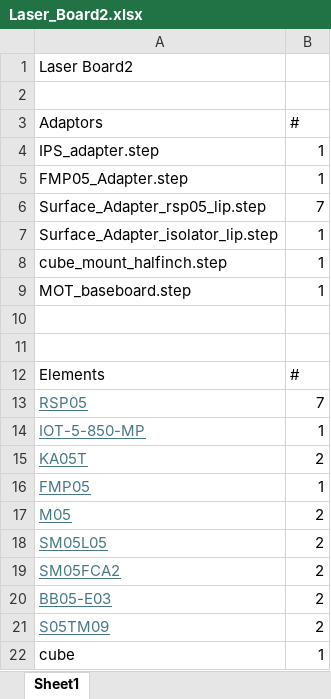
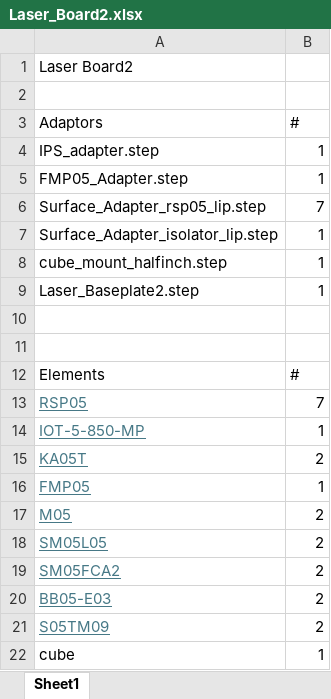
Before and after one commit to SinclairQuantumLab/pyopticl-setups, an Excel workbook: Production/LaserBoard2/Laser_Board2.xlsx, sheet Sheet1, drawn as a sheet; values as stored, in another font and other column widths than the file's, no borders; the diff names each change by its address in the sheet, - before the commit and + after, or states it on an @@ line.

```diff
--- a/Production/LaserBoard2/Laser_Board2.xlsx (sheet Sheet1)
+++ b/Production/LaserBoard2/Laser_Board2.xlsx (sheet Sheet1)
-A9 (Adaptors): MOT_baseboard.step
+A9 (Adaptors): Laser_Baseplate2.step
```
Also changed, not shown: Production/LaserBoard/Laser_Board.xlsx, Production/ReferenceBoard/Reference_Board.xlsx, 51 other files.
